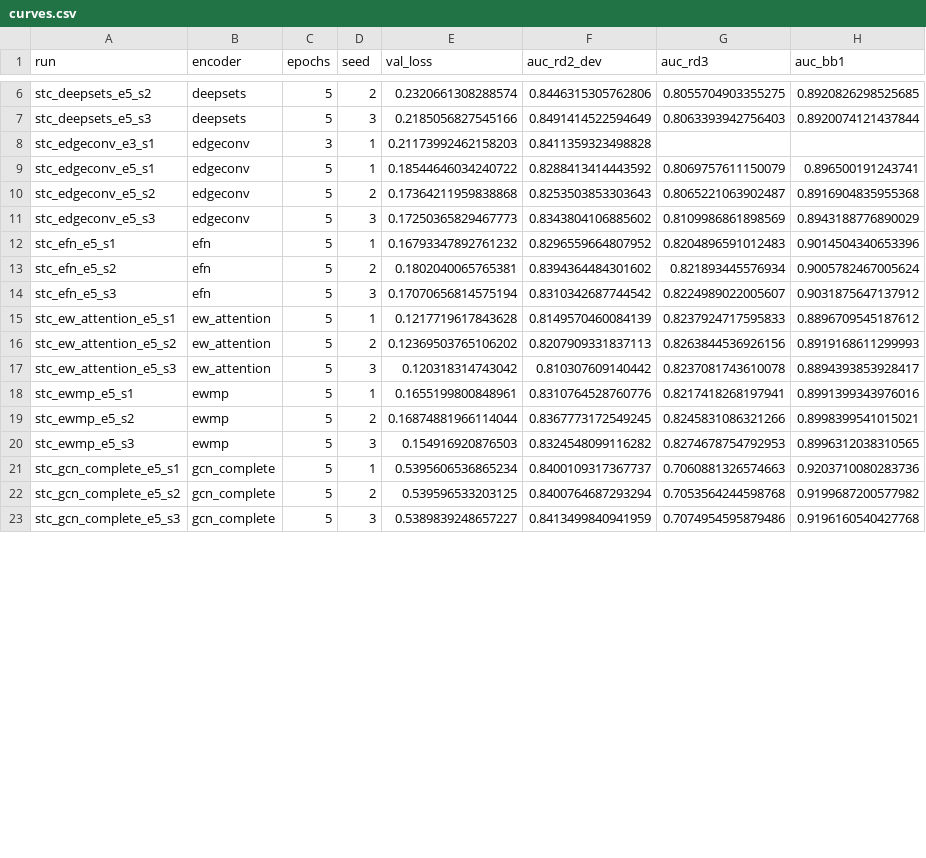
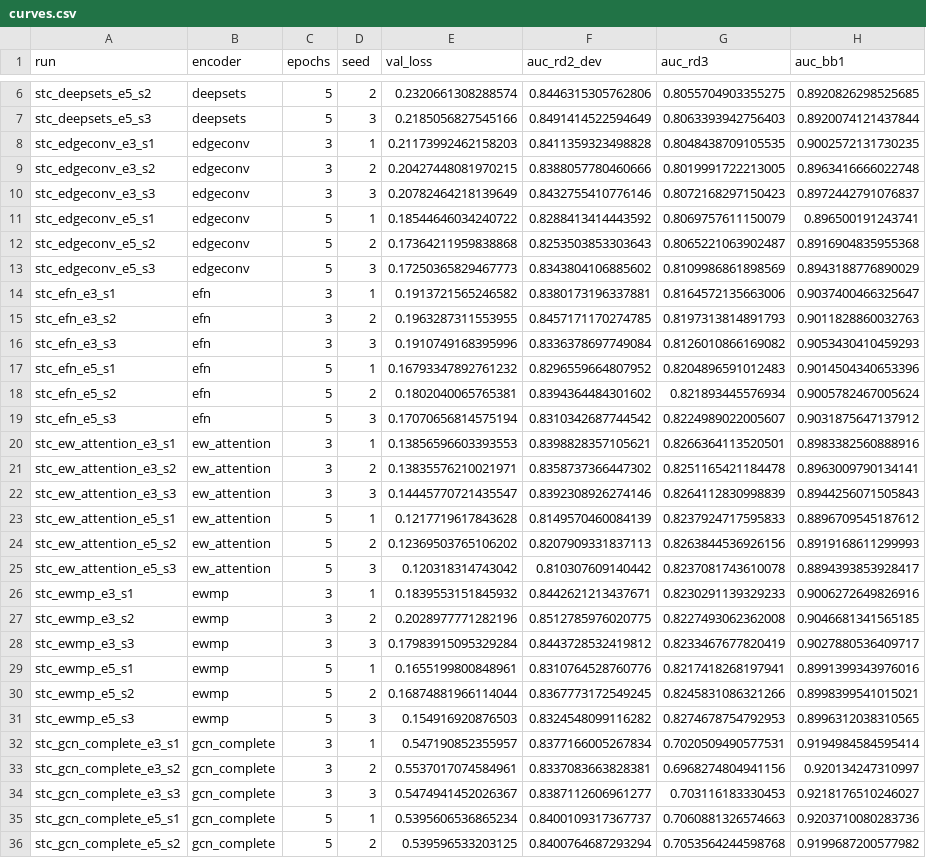
Before and after one commit to raktim711/GAE_HEP, a CSV file: results/study/curves.csv, drawn as a sheet; only a part is shown, gaps mark what is left out; the shorter side is filled out with more unchanged rows; the diff covers the shown part only.

```diff
--- a/results/study/curves.csv
+++ b/results/study/curves.csv
@@ -7,3 +7,5 @@ stc_deepsets_e5_s2,deepsets,5,2,0.2320661308288574,0.8446315305762806,0.80557049
 stc_deepsets_e5_s3,deepsets,5,3,0.2185056827545166,0.8491414522594649,0.8063393942756403,0.8920074121437844
-stc_edgeconv_e3_s1,edgeconv,3,1,0.21173992462158203,0.8411359323498828,,
+stc_edgeconv_e3_s1,edgeconv,3,1,0.21173992462158203,0.8411359323498828,0.8048438709105535,0.9002572131730235
+stc_edgeconv_e3_s2,edgeconv,3,2,0.20427448081970215,0.8388057780460666,0.8019991722213005,0.8963416666022748
+stc_edgeconv_e3_s3,edgeconv,3,3,0.20782464218139649,0.8432755410776146,0.8072168297150423,0.8972442791076837
 stc_edgeconv_e5_s1,edgeconv,5,1,0.18544646034240722,0.8288413414443592,0.8069757611150079,0.896500191243741
@@ -11,2 +13,5 @@ stc_edgeconv_e5_s2,edgeconv,5,2,0.17364211959838868,0.8253503853303643,0.8065221
 stc_edgeconv_e5_s3,edgeconv,5,3,0.17250365829467773,0.8343804106885602,0.8109986861898569,0.8943188776890029
+stc_efn_e3_s1,efn,3,1,0.1913721565246582,0.8380173196337881,0.8164572135663006,0.9037400466325647
+stc_efn_e3_s2,efn,3,2,0.1963287311553955,0.8457171170274785,0.8197313814891793,0.9011828860032763
+stc_efn_e3_s3,efn,3,3,0.1910749168395996,0.8336378697749084,0.8126010866169082,0.9053430410459293
 stc_efn_e5_s1,efn,5,1,0.16793347892761232,0.8296559664807952,0.8204896591012483,0.9014504340653396
@@ -14,2 +19,5 @@ stc_efn_e5_s2,efn,5,2,0.1802040065765381,0.8394364484301602,0.821893445576934,0.
 stc_efn_e5_s3,efn,5,3,0.17070656814575194,0.8310342687744542,0.8224989022005607,0.9031875647137912
+stc_ew_attention_e3_s1,ew_attention,3,1,0.13856596603393553,0.8398828357105621,0.8266364113520501,0.8983382560888916
+stc_ew_attention_e3_s2,ew_attention,3,2,0.13835576210021971,0.8358737366447302,0.8251165421184478,0.8963009790134141
+stc_ew_attention_e3_s3,ew_attention,3,3,0.14445770721435547,0.8392308926274146,0.8264112830998839,0.8944256071505843
 stc_ew_attention_e5_s1,ew_attention,5,1,0.1217719617843628,0.8149570460084139,0.8237924717595833,0.8896709545187612
@@ -17,2 +25,5 @@ stc_ew_attention_e5_s2,ew_attention,5,2,0.12369503765106202,0.8207909331837113,0
 stc_ew_attention_e5_s3,ew_attention,5,3,0.120318314743042,0.810307609140442,0.8237081743610078,0.8894393853928417
+stc_ewmp_e3_s1,ewmp,3,1,0.1839553151845932,0.8442621213437671,0.8230291139329233,0.9006272649826916
+stc_ewmp_e3_s2,ewmp,3,2,0.2028977771282196,0.8512785976020775,0.8227493062362008,0.9046681341565185
+stc_ewmp_e3_s3,ewmp,3,3,0.17983915095329284,0.8443728532419812,0.8233467677820419,0.9027880536409717
 stc_ewmp_e5_s1,ewmp,5,1,0.1655199800848961,0.8310764528760776,0.8217418268197941,0.8991399343976016
@@ -20,2 +31,5 @@ stc_ewmp_e5_s2,ewmp,5,2,0.16874881966114044,0.8367773172549245,0.824583108632126
 stc_ewmp_e5_s3,ewmp,5,3,0.154916920876503,0.8324548099116282,0.8274678754792953,0.8996312038310565
+stc_gcn_complete_e3_s1,gcn_complete,3,1,0.547190852355957,0.8377166005267834,0.7020509490577531,0.9194984584595414
+stc_gcn_complete_e3_s2,gcn_complete,3,2,0.5537017074584961,0.8337083663828381,0.6968274804941156,0.920134247310997
+stc_gcn_complete_e3_s3,gcn_complete,3,3,0.5474941452026367,0.8387112606961277,0.703116183330453,0.9218176510246027
 stc_gcn_complete_e5_s1,gcn_complete,5,1,0.5395606536865234,0.8400109317367737,0.7060881326574663,0.9203710080283736
```
Also changed, not shown: 2 added rows and 2 edited cells elsewhere in this file, 3 other files.
